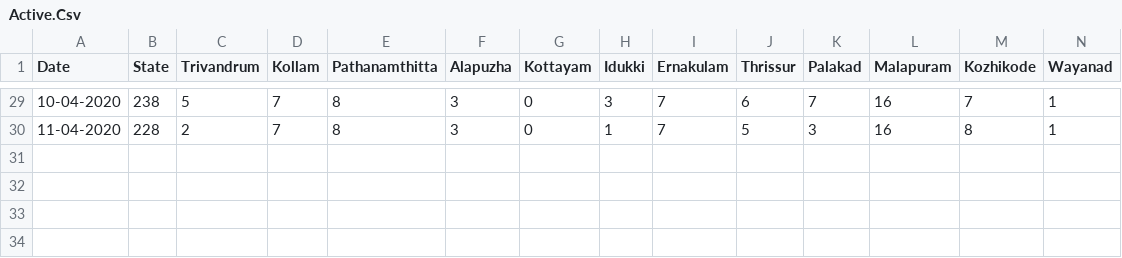
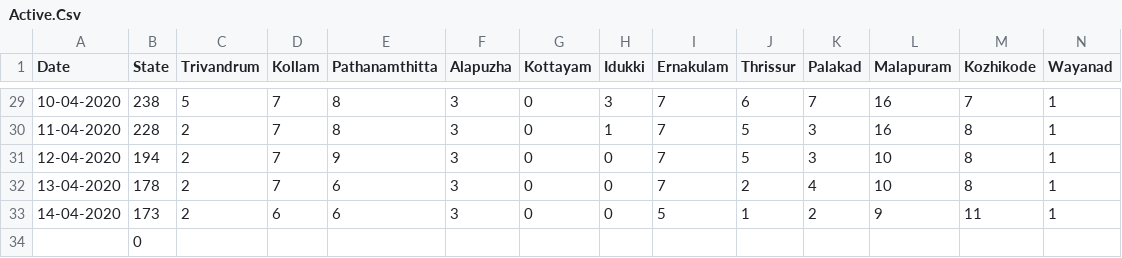
Before and after one commit to anuviswan/C19K, a CSV file: data/Active.Csv, drawn as a sheet; only a part is shown, gaps mark what is left out; rows hold the shown columns only; the diff names each change by its address in the sheet, - before the commit and + after, or states it on an @@ line.

Commit message:
Updated Data

```diff
--- a/data/Active.Csv
+++ b/data/Active.Csv
+row 31: 12-04-2020 | 194 | 2 | 7 | 9 | 3 | 0 | 0 | 7 | 5 | 3 | 10 | 8 | 1
+row 32: 13-04-2020 | 178 | 2 | 7 | 6 | 3 | 0 | 0 | 7 | 2 | 4 | 10 | 8 | 1
+row 33: 14-04-2020 | 173 | 2 | 6 | 6 | 3 | 0 | 0 | 5 | 1 | 2 | 9 | 11 | 1
+row 34:  | 0
```
Also changed, not shown: data/History.csv.
